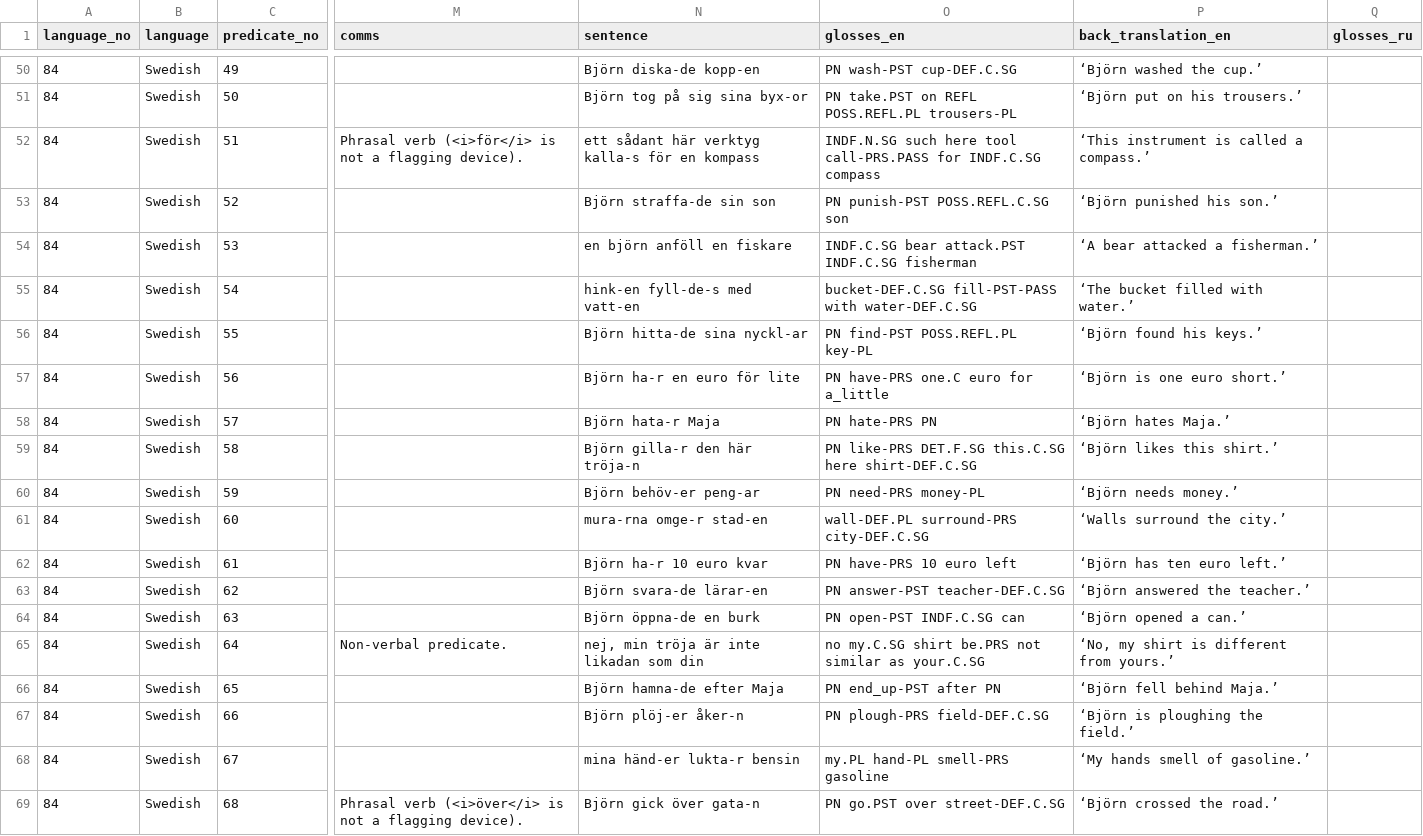
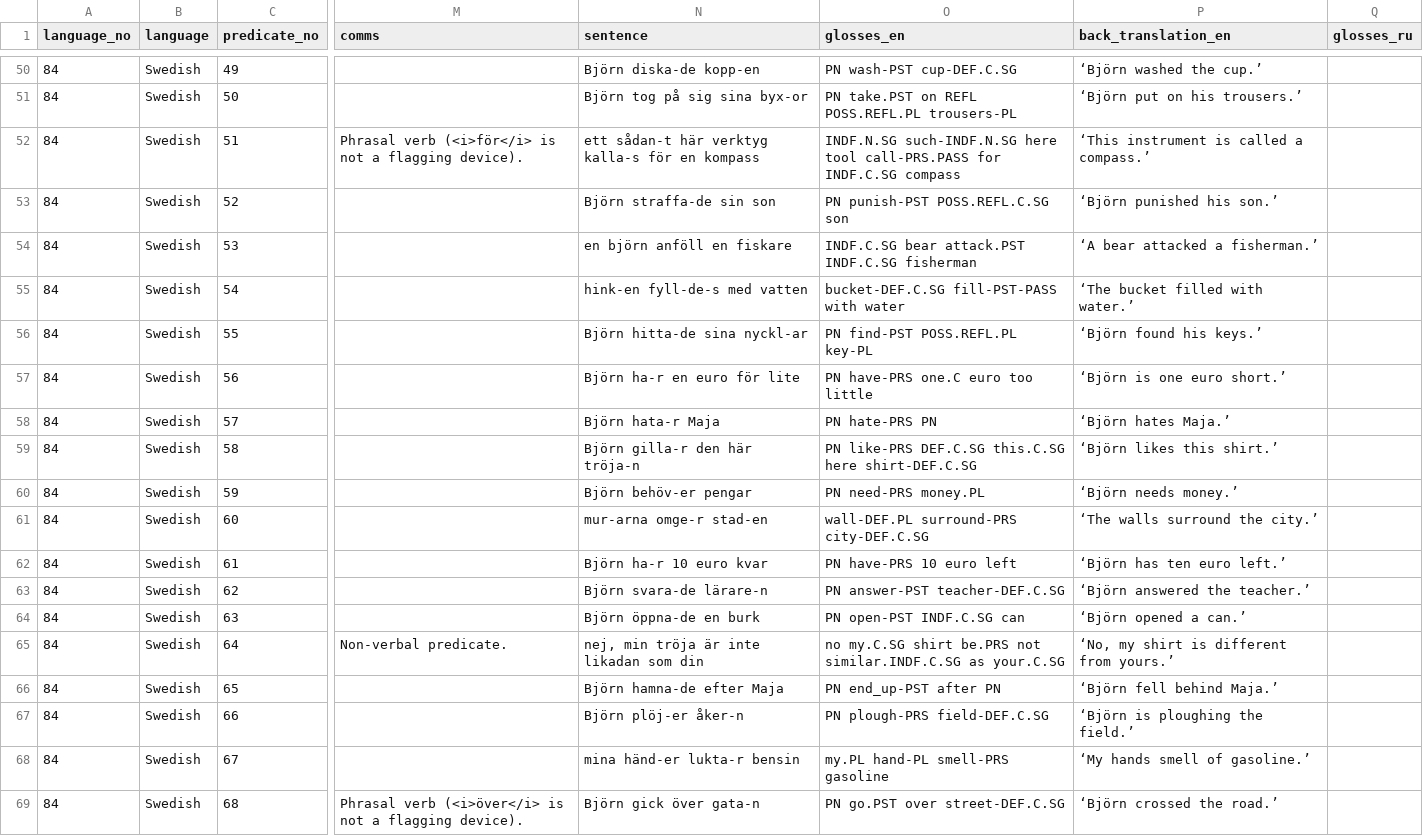
Before and after one commit to macleginn/bivaltyp, a CSV file: data/langtables/Swedish_data.csv, drawn as a sheet; only a part is shown, gaps mark what is left out; the diff covers the shown part only; the diff names each change by its address in the sheet, - before the commit and + after, or states it on an @@ line.

```diff
--- a/data/langtables/Swedish_data.csv
+++ b/data/langtables/Swedish_data.csv
-N52 (sentence): ett sådant här verktyg…
+N52 (sentence): ett sådan-t här verktyg…
-O52 (glosses_en): INDF.N.SG such here tool…
+O52 (glosses_en): INDF.N.SG such-INDF.N.SG here tool…
-N55 (sentence): hink-en fyll-de-s med vatt-en
+N55 (sentence): hink-en fyll-de-s med vatten
-O55 (glosses_en): bucket-DEF.C.SG fill-PST-PASS with water-DEF.C.SG
+O55 (glosses_en): bucket-DEF.C.SG fill-PST-PASS with water
-O57 (glosses_en): PN have-PRS one.C euro for a_little
+O57 (glosses_en): PN have-PRS one.C euro too little
-O59 (glosses_en): PN like-PRS DET.F.SG this.C.SG here…
+O59 (glosses_en): PN like-PRS DEF.C.SG this.C.SG here…
-N60 (sentence): Björn behöv-er peng-ar
+N60 (sentence): Björn behöv-er pengar
-O60 (glosses_en): PN need-PRS money-PL
+O60 (glosses_en): PN need-PRS money.PL
-N61 (sentence): mura-rna omge-r stad-en
+N61 (sentence): mur-arna omge-r stad-en
-P61 (back_translation_en): ‘Walls surround the city.’
+P61 (back_translation_en): ‘The walls surround the city.’
-N63 (sentence): Björn svara-de lärar-en
+N63 (sentence): Björn svara-de lärare-n
-O65 (glosses_en): …be.PRS not similar as your.C.SG
+O65 (glosses_en): …be.PRS not similar.INDF.C.SG as your.C.SG
```
Also changed, not shown: 63 edited cells elsewhere in this file.
